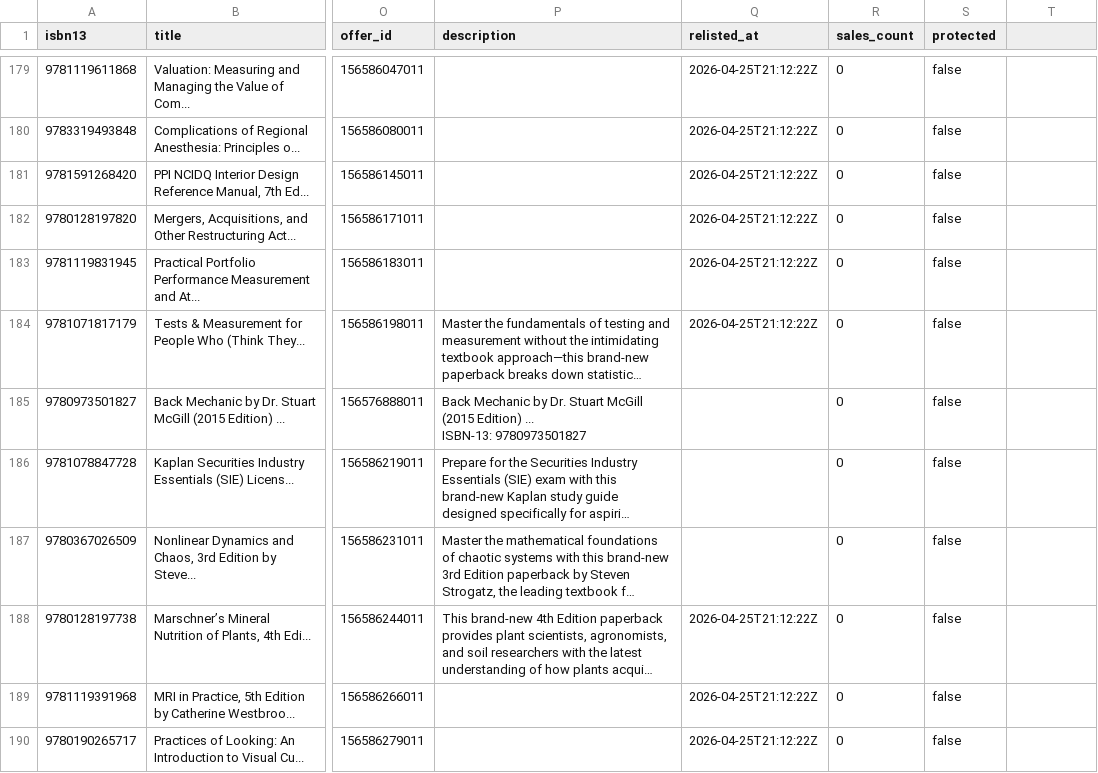
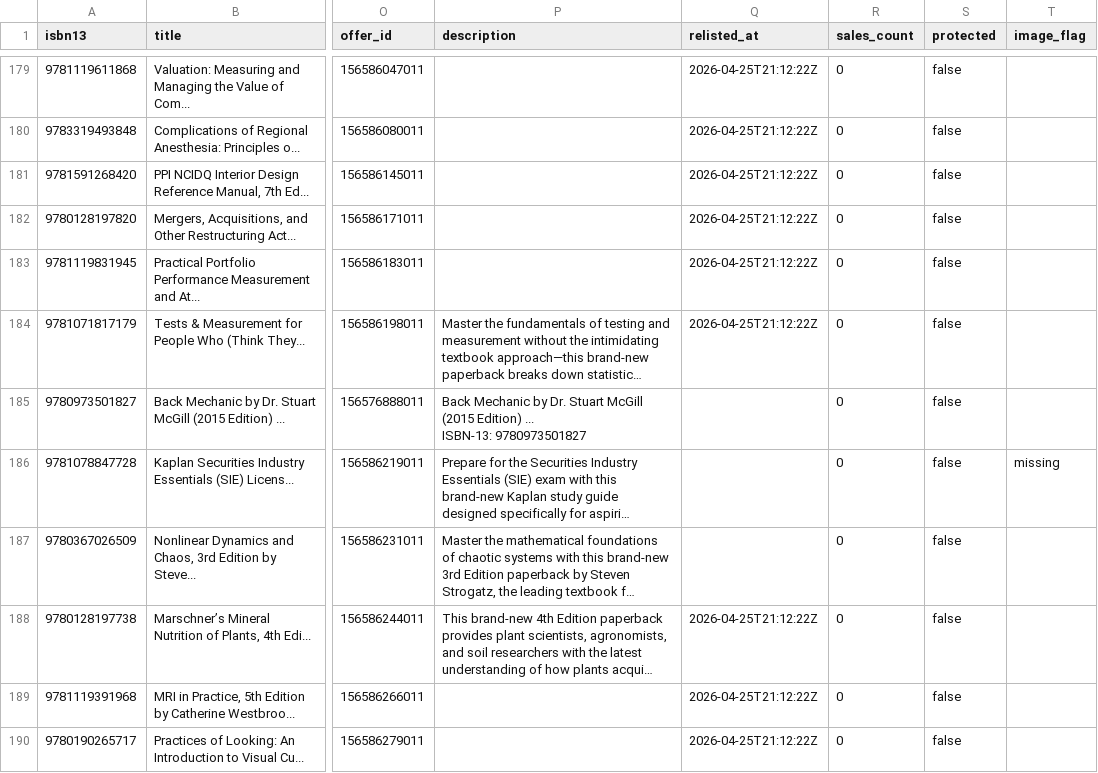
Before and after one commit to njubran82/Scanner, a CSV file: booksgoat_enhanced.csv, drawn as a sheet; only a part is shown, gaps mark what is left out; long unchanged cells end in …; the diff covers the shown part only; the diff names each change by its address in the sheet, - before the commit and + after, or states it on an @@ line.

```diff
--- a/booksgoat_enhanced.csv
+++ b/booksgoat_enhanced.csv
-T1: (empty)
+T1: image_flag
-T186 (image_flag): (empty)
+T186 (image_flag): missing
```
Also changed, not shown: 8 edited cells elsewhere in this file.
